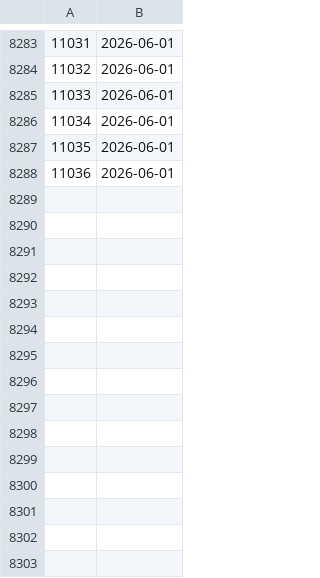
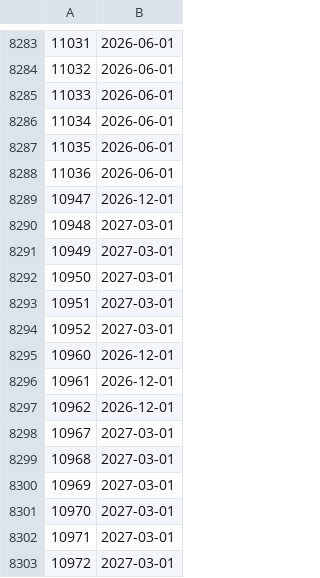
Before and after one commit to DataQualityCommittee/dqc_us_rules, a CSV file: dqc_us_rules/resources/Effective_Dates/effective_dates.csv, drawn as a sheet; only a part is shown, gaps mark what is left out; the diff names each change by its address in the sheet, - before the commit and + after, or states it on an @@ line.

```diff
--- a/dqc_us_rules/resources/Effective_Dates/effective_dates.csv
+++ b/dqc_us_rules/resources/Effective_Dates/effective_dates.csv
+row 8289: 10947 | 2026-12-01
+row 8290: 10948 | 2027-03-01
+row 8291: 10949 | 2027-03-01
+row 8292: 10950 | 2027-03-01
+row 8293: 10951 | 2027-03-01
+row 8294: 10952 | 2027-03-01
+row 8295: 10960 | 2026-12-01
+row 8296: 10961 | 2026-12-01
+row 8297: 10962 | 2026-12-01
+row 8298: 10967 | 2027-03-01
+row 8299: 10968 | 2027-03-01
+row 8300: 10969 | 2027-03-01
+row 8301: 10970 | 2027-03-01
+row 8302: 10971 | 2027-03-01
+row 8303: 10972 | 2027-03-01
```
Also changed, not shown: 38 other files.
